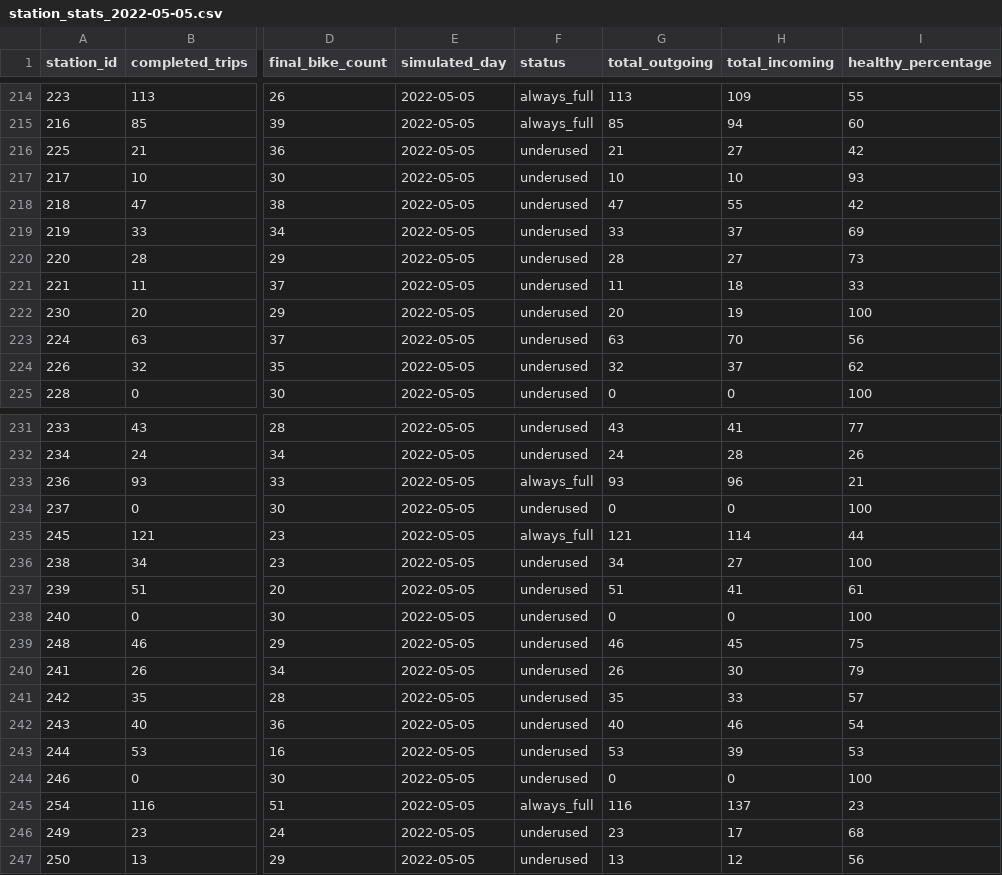
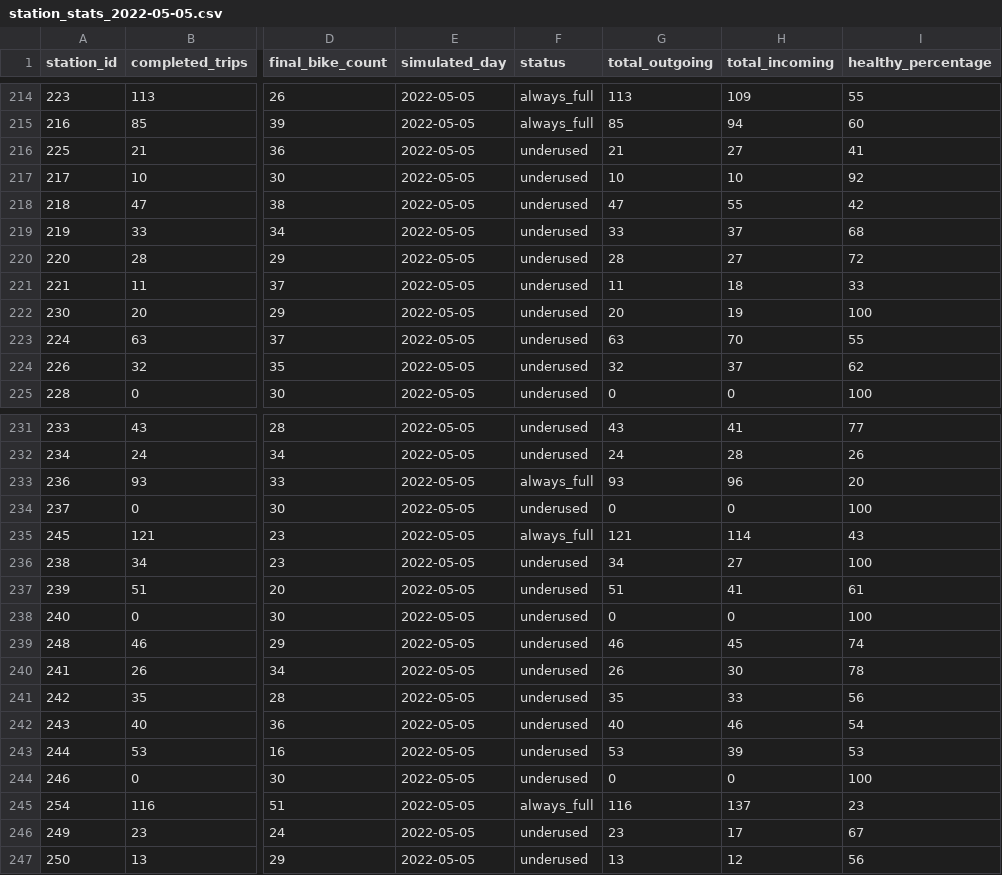
Before and after one commit to IvaNikolova/BikeSharing_project, a CSV file: datasets/station_stats_2022-05-05.csv, drawn as a sheet; only a part is shown, gaps mark what is left out; the diff covers the shown part only; the diff names each change by its address in the sheet, - before the commit and + after, or states it on an @@ line.

Commit message:
Stats,missed trips and fixed hour redistribution on MARL

```diff
--- a/datasets/station_stats_2022-05-05.csv
+++ b/datasets/station_stats_2022-05-05.csv
-I216 (healthy_percentage): 42
+I216 (healthy_percentage): 41
-I217 (healthy_percentage): 93
+I217 (healthy_percentage): 92
-I219 (healthy_percentage): 69
+I219 (healthy_percentage): 68
-I220 (healthy_percentage): 73
+I220 (healthy_percentage): 72
-I223 (healthy_percentage): 56
+I223 (healthy_percentage): 55
-I233 (healthy_percentage): 21
+I233 (healthy_percentage): 20
-I235 (healthy_percentage): 44
+I235 (healthy_percentage): 43
-I239 (healthy_percentage): 75
+I239 (healthy_percentage): 74
-I240 (healthy_percentage): 79
+I240 (healthy_percentage): 78
-I241 (healthy_percentage): 57
+I241 (healthy_percentage): 56
-I246 (healthy_percentage): 68
+I246 (healthy_percentage): 67
```
Also changed, not shown: 22 edited cells elsewhere in this file, datasets/station_stats_2022-05-11.csv, 8 other files.
